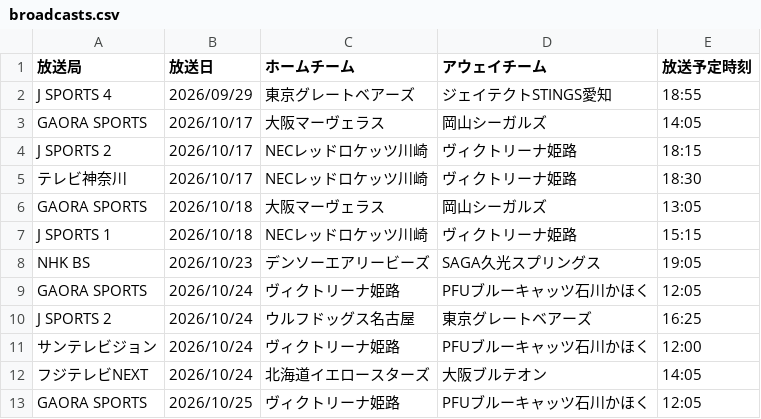
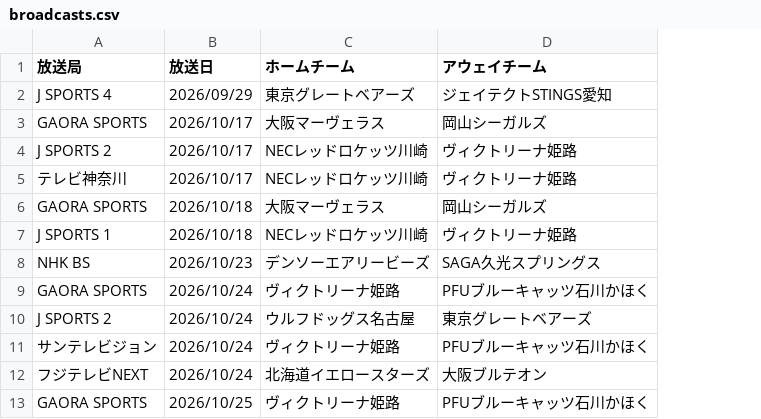
Before and after one commit to shinhighkou-spec/svleague-broadcast-tracke, a CSV file: data/broadcasts.csv, drawn as a sheet; only a part is shown; the diff names each change by its address in the sheet, - before the commit and + after, or states it on an @@ line.

```diff
--- a/data/broadcasts.csv
+++ b/data/broadcasts.csv
-column E (放送予定時刻), rows 2-13: 18:55 | 14:05 | 18:15 | 18:30 | 13:05 | 15:15 | 19:05 | 12:05 | 16:25 | 12:00 | 14:05 | 12:05
```
Also changed, not shown: 2 other files.
